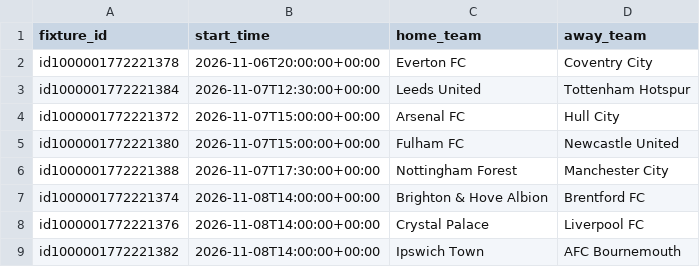
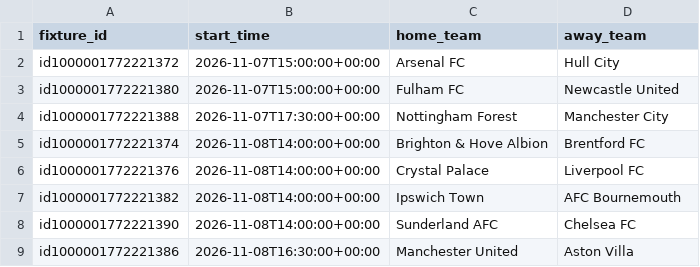
Before and after one commit to sebass80s/sportsbetting, a CSV file: docs/upcoming_fixtures.csv, drawn as a sheet; only a part is shown; the shorter side is filled out with more unchanged rows; the diff names each change by its address in the sheet, - before the commit and + after, or states it on an @@ line.

```diff
--- a/docs/upcoming_fixtures.csv
+++ b/docs/upcoming_fixtures.csv
-row 2: id1000001772221378 | 2026-11-06T20:00:00+00:00 | Everton FC | Coventry City
-row 3: id1000001772221384 | 2026-11-07T12:30:00+00:00 | Leeds United | Tottenham Hotspur
```
